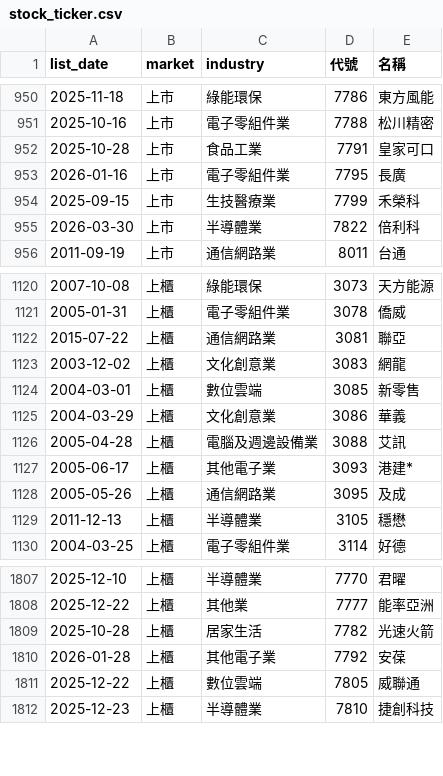
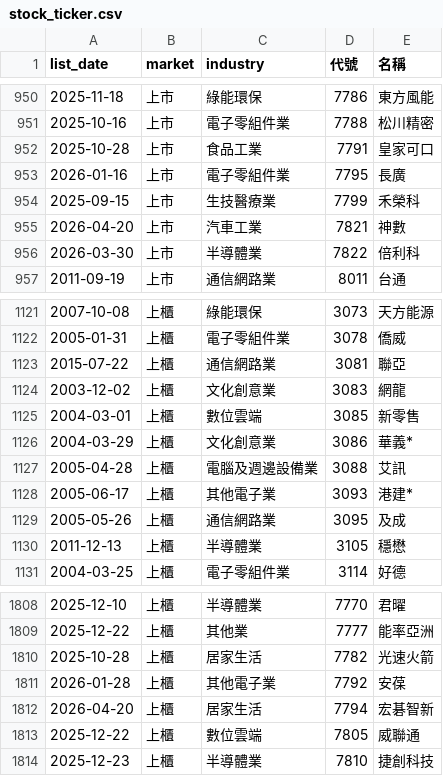
Before and after one commit to ckc216/lohas-stock, a CSV file: data/stock_ticker.csv, drawn as a sheet; only a part is shown, gaps mark what is left out.

```diff
--- a/data/stock_ticker.csv
+++ b/data/stock_ticker.csv
@@ -954,2 +954,3 @@
 2025-09-15,上市,生技醫療業,7799,禾榮科
+2026-04-20,上市,汽車工業,7821,神數
 2026-03-30,上市,半導體業,7822,倍利科
@@ -1124,3 +1125,3 @@
 2004-03-01,上櫃,數位雲端,3085,新零售
-2004-03-29,上櫃,文化創意業,3086,華義
+2004-03-29,上櫃,文化創意業,3086,華義*
 2005-04-28,上櫃,電腦及週邊設備業,3088,艾訊
@@ -1810,2 +1811,3 @@
 2026-01-28,上櫃,其他電子業,7792,安葆
+2026-04-20,上櫃,居家生活,7794,宏碁智新
 2025-12-22,上櫃,數位雲端,7805,威聯通
```
